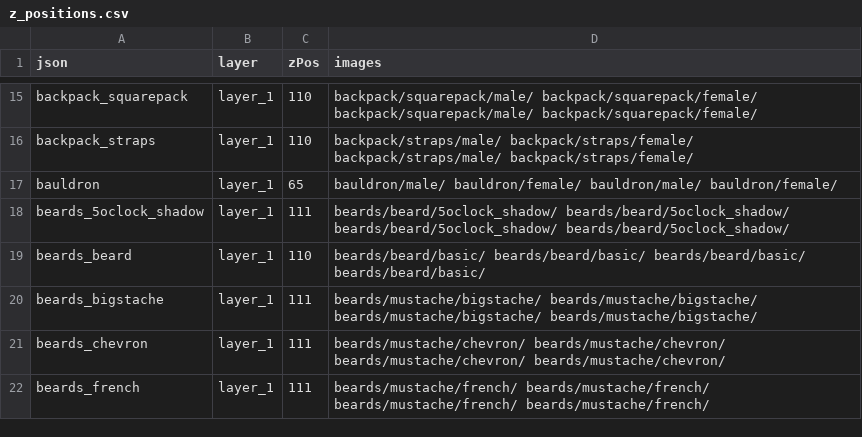
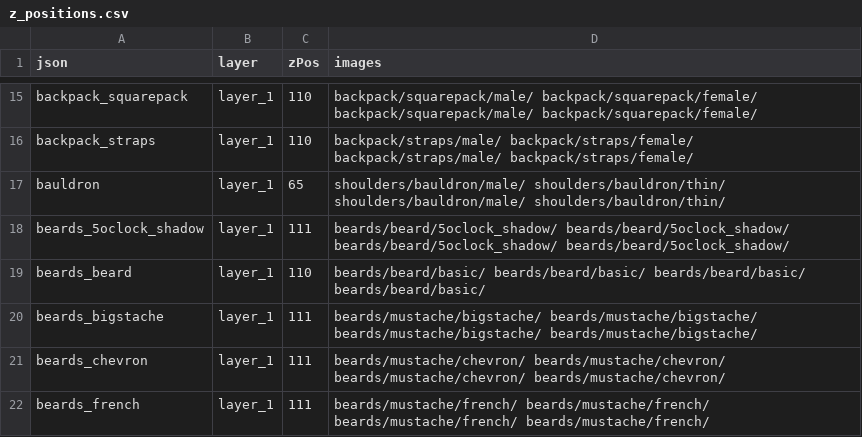
Before and after one commit to jrconway3/Universal-LPC-Spritesheet-Character-Generator, a CSV file: scripts/zPositioning/z_positions.csv, drawn as a sheet; only a part is shown, gaps mark what is left out; the diff covers the shown part only.

```diff
--- a/scripts/zPositioning/z_positions.csv
+++ b/scripts/zPositioning/z_positions.csv
@@ -16,3 +16,3 @@ backpack_squarepack,layer_1,110,backpack/squarepack/male/ backpack/squarepack/fe
 backpack_straps,layer_1,110,backpack/straps/male/ backpack/straps/female/ backpack/straps/male/ backpack/straps/female/
-bauldron,layer_1,65,bauldron/male/ bauldron/female/ bauldron/male/ bauldron/female/
+bauldron,layer_1,65,shoulders/bauldron/male/ shoulders/bauldron/thin/ shoulders/bauldron/male/ shoulders/bauldron/thin/
 beards_5oclock_shadow,layer_1,111,beards/beard/5oclock_shadow/ beards/beard/5oclock_shadow/ beards/beard/5oclock_shadow/ beards/beard/5oclock_shadow/
```
Also changed, not shown: 1 added row, 8 removed rows and 7 edited cells elsewhere in this file, 1 other file.
